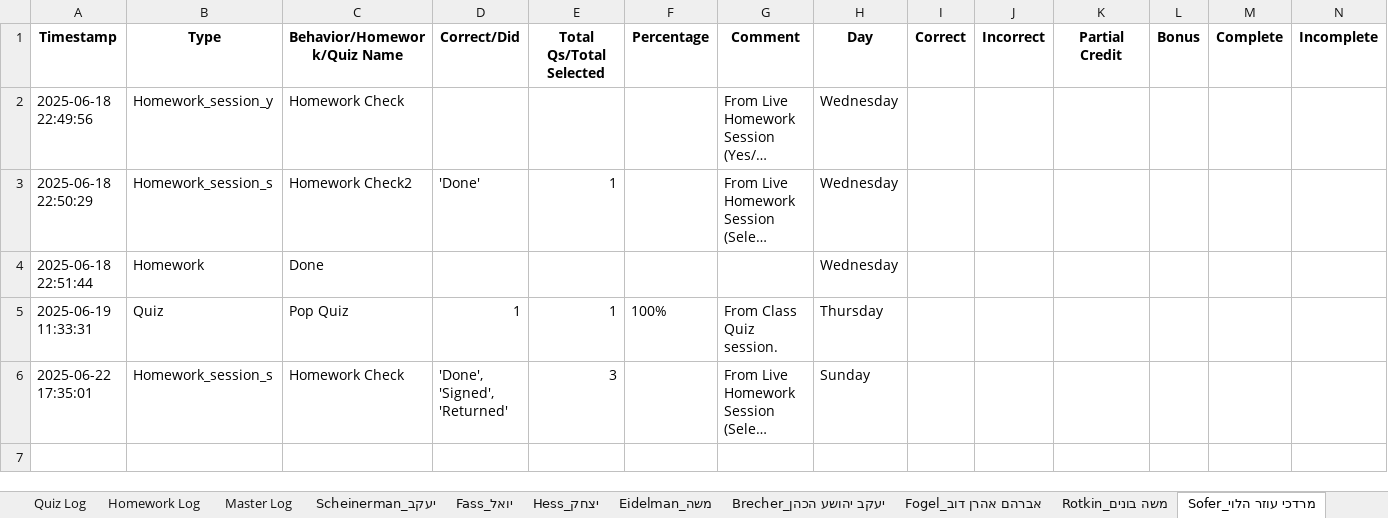
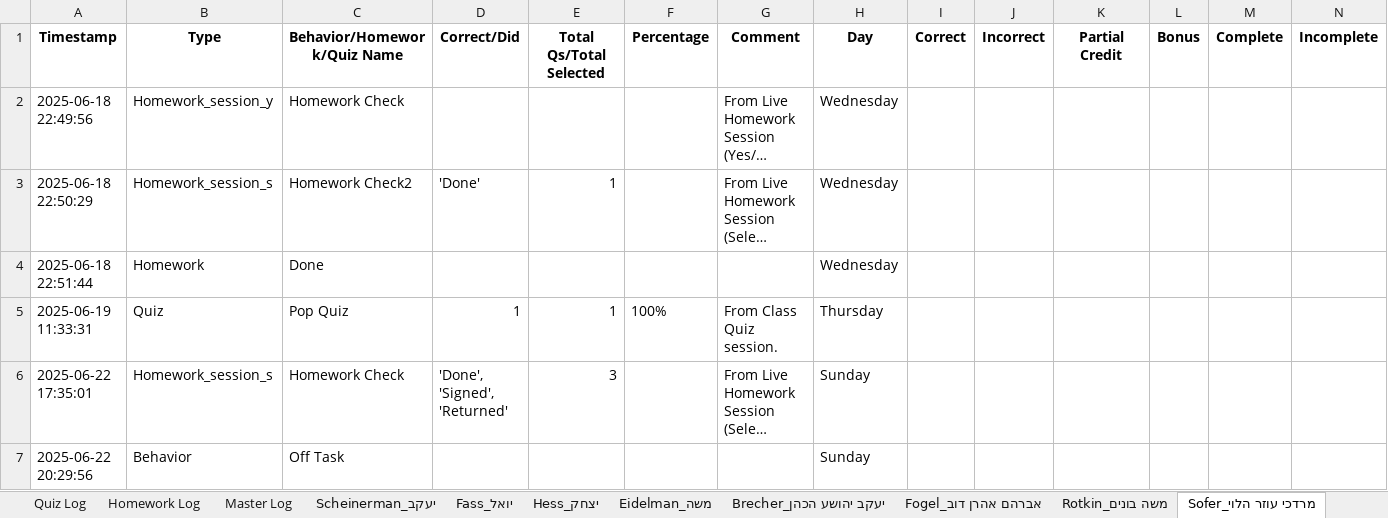
Before and after one commit to YMSeatt/Split, an Excel workbook: autosave_log_v9.xlsx, sheet מרדכי עוזר הלוי_Sofer, drawn as a sheet; only a part is shown; long unchanged cells end in …; values as stored, in another font and other column widths than the file's, no borders; rows hold the shown columns only; the diff names each change by its address in the sheet, - before the commit and + after, or states it on an @@ line.

```diff
--- a/autosave_log_v9.xlsx (sheet מרדכי עוזר הלוי_Sofer)
+++ b/autosave_log_v9.xlsx (sheet מרדכי עוזר הלוי_Sofer)
+row 7: 2025-06-22 20:29:56 | Behavior | Off Task |  |  |  |  | Sunday
```
Also changed, not shown: sheet Master Log, sheet Behavior Log, sheet Summary, sheet Students Info, sheet דניאל_Frost, sheet יואל_Fass, other sheet tabs, 18 other files.
